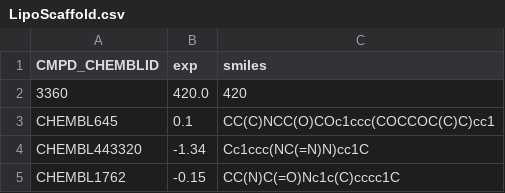
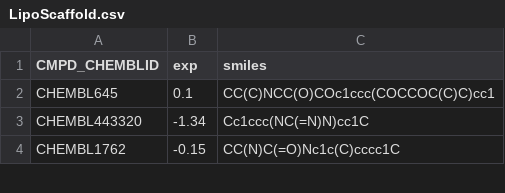
Before and after one commit to GongCHEN-1995/D-GATs, a CSV file: data/LipoScaffold.csv, drawn as a sheet; only a part is shown; the diff names each change by its address in the sheet, - before the commit and + after, or states it on an @@ line.

```diff
--- a/data/LipoScaffold.csv
+++ b/data/LipoScaffold.csv
-row 2: 3360 | 420.0 | 420
```
Also changed, not shown: data/BBBPScaffold.csv, data/ClinToxScaffold.csv, 12 other files.
